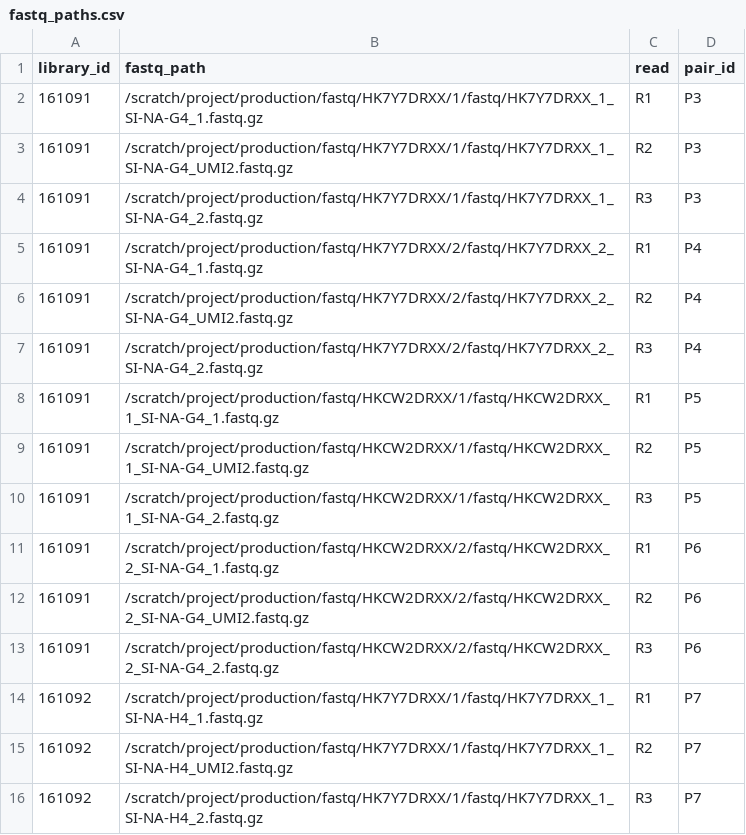
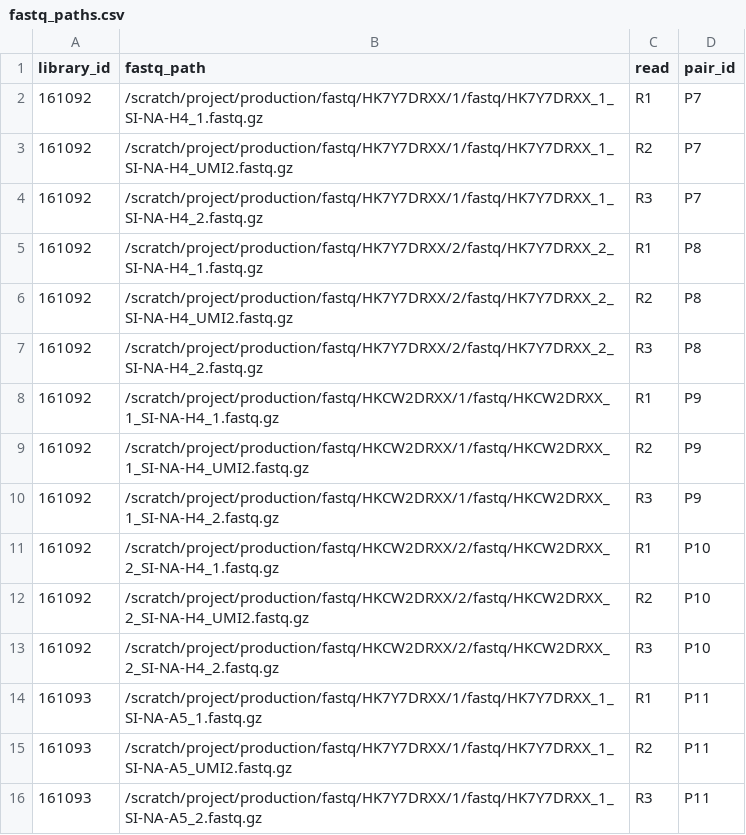
Before and after one commit to Single-Cell-Genomics-Group-CNAG-CRG/TonsilAtlas, a CSV file: scATAC-seq/1-cellranger_mapping/projects/BCLLATLAS_30/fastq_paths.csv, drawn as a sheet; only a part is shown; the shorter side is filled out with more unchanged rows.

Commit message:
remove BCL2-T, not included in final dataset

```diff
--- a/scATAC-seq/1-cellranger_mapping/projects/BCLLATLAS_30/fastq_paths.csv
+++ b/scATAC-seq/1-cellranger_mapping/projects/BCLLATLAS_30/fastq_paths.csv
@@ -1,14 +1,2 @@
 library_id,fastq_path,read,pair_id
-161091,/scratch/project/production/fastq/HK7Y7DRXX/1/fastq/HK7Y7DRXX_1_SI-NA-G4_1.fastq.gz,R1,P3
-161091,/scratch/project/production/fastq/HK7Y7DRXX/1/fastq/HK7Y7DRXX_1_SI-NA-G4_UMI2.fastq.gz,R2,P3
-161091,/scratch/project/production/fastq/HK7Y7DRXX/1/fastq/HK7Y7DRXX_1_SI-NA-G4_2.fastq.gz,R3,P3
-161091,/scratch/project/production/fastq/HK7Y7DRXX/2/fastq/HK7Y7DRXX_2_SI-NA-G4_1.fastq.gz,R1,P4
-161091,/scratch/project/production/fastq/HK7Y7DRXX/2/fastq/HK7Y7DRXX_2_SI-NA-G4_UMI2.fastq.gz,R2,P4
-161091,/scratch/project/production/fastq/HK7Y7DRXX/2/fastq/HK7Y7DRXX_2_SI-NA-G4_2.fastq.gz,R3,P4
-161091,/scratch/project/production/fastq/HKCW2DRXX/1/fastq/HKCW2DRXX_1_SI-NA-G4_1.fastq.gz,R1,P5
-161091,/scratch/project/production/fastq/HKCW2DRXX/1/fastq/HKCW2DRXX_1_SI-NA-G4_UMI2.fastq.gz,R2,P5
-161091,/scratch/project/production/fastq/HKCW2DRXX/1/fastq/HKCW2DRXX_1_SI-NA-G4_2.fastq.gz,R3,P5
-161091,/scratch/project/production/fastq/HKCW2DRXX/2/fastq/HKCW2DRXX_2_SI-NA-G4_1.fastq.gz,R1,P6
-161091,/scratch/project/production/fastq/HKCW2DRXX/2/fastq/HKCW2DRXX_2_SI-NA-G4_UMI2.fastq.gz,R2,P6
-161091,/scratch/project/production/fastq/HKCW2DRXX/2/fastq/HKCW2DRXX_2_SI-NA-G4_2.fastq.gz,R3,P6
 161092,/scratch/project/production/fastq/HK7Y7DRXX/1/fastq/HK7Y7DRXX_1_SI-NA-H4_1.fastq.gz,R1,P7
```
